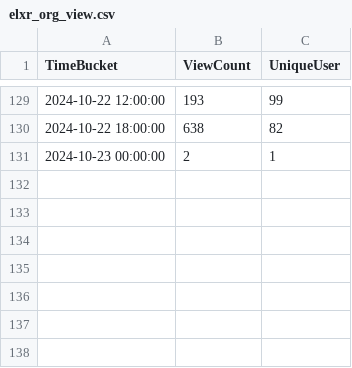
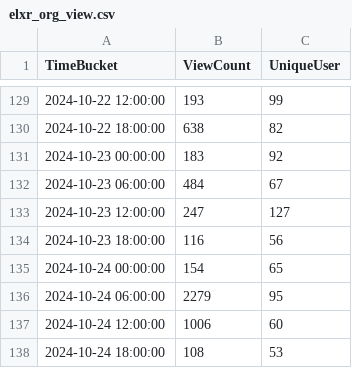
Before and after one commit to shijq23/elxr-metrics, a CSV file: public/elxr_org_view.csv, drawn as a sheet; only a part is shown, gaps mark what is left out.

Commit message:
update metric look and feeling as elxr.org

```diff
--- a/public/elxr_org_view.csv
+++ b/public/elxr_org_view.csv
@@ -130,2 +130,9 @@ TimeBucket,ViewCount,UniqueUser
 2024-10-22 18:00:00,638,82
-2024-10-23 00:00:00,2,1
+2024-10-23 00:00:00,183,92
+2024-10-23 06:00:00,484,67
+2024-10-23 12:00:00,247,127
+2024-10-23 18:00:00,116,56
+2024-10-24 00:00:00,154,65
+2024-10-24 06:00:00,2279,95
+2024-10-24 12:00:00,1006,60
+2024-10-24 18:00:00,108,53
```
Also changed, not shown: 9 other files.
